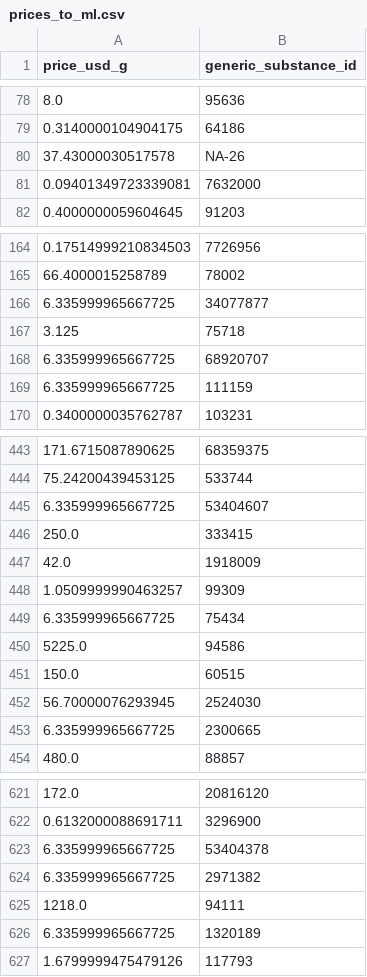
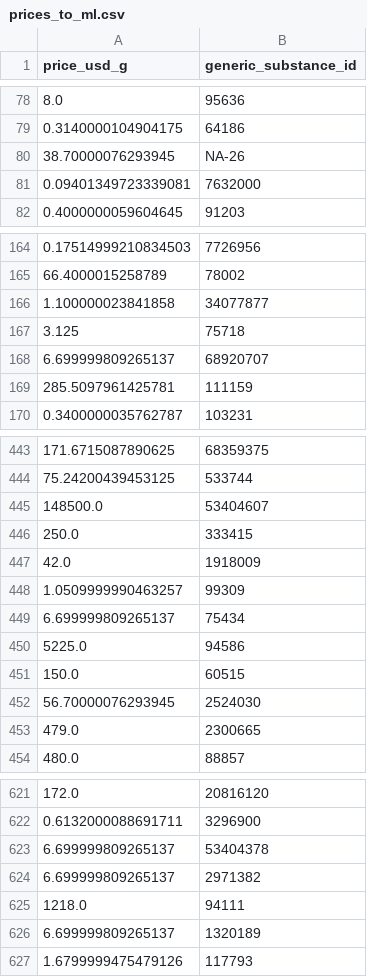
Before and after one commit to jodhernandezbe/PRTR_transfers, a CSV file: data_driven/data_preparation/input/prices_to_ml.csv, drawn as a sheet; only a part is shown, gaps mark what is left out; the diff covers the shown part only.

Commit message:
Add files via upload

```diff
--- a/data_driven/data_preparation/input/prices_to_ml.csv
+++ b/data_driven/data_preparation/input/prices_to_ml.csv
@@ -79,3 +79,3 @@ price_usd_g,generic_substance_id
 0.3140000104904175,64186
-37.43000030517578,NA-26
+38.70000076293945,NA-26
 0.09401349723339081,7632000
@@ -165,6 +165,6 @@ price_usd_g,generic_substance_id
 66.4000015258789,78002
-6.335999965667725,34077877
+1.100000023841858,34077877
 3.125,75718
-6.335999965667725,68920707
-6.335999965667725,111159
+6.699999809265137,68920707
+285.5097961425781,111159
 0.3400000035762787,103231
@@ -444,3 +444,3 @@ price_usd_g,generic_substance_id
 75.24200439453125,533744
-6.335999965667725,53404607
+148500.0,53404607
 250.0,333415
@@ -448,3 +448,3 @@ price_usd_g,generic_substance_id
 1.0509999990463257,99309
-6.335999965667725,75434
+6.699999809265137,75434
 5225.0,94586
@@ -452,3 +452,3 @@ price_usd_g,generic_substance_id
 56.70000076293945,2524030
-6.335999965667725,2300665
+479.0,2300665
 480.0,88857
@@ -622,6 +622,6 @@ price_usd_g,generic_substance_id
 0.6132000088691711,3296900
-6.335999965667725,53404378
-6.335999965667725,2971382
+6.699999809265137,53404378
+6.699999809265137,2971382
 1218.0,94111
-6.335999965667725,1320189
+6.699999809265137,1320189
 1.6799999475479126,117793
```
Also changed, not shown: 29 edited cells elsewhere in this file.
